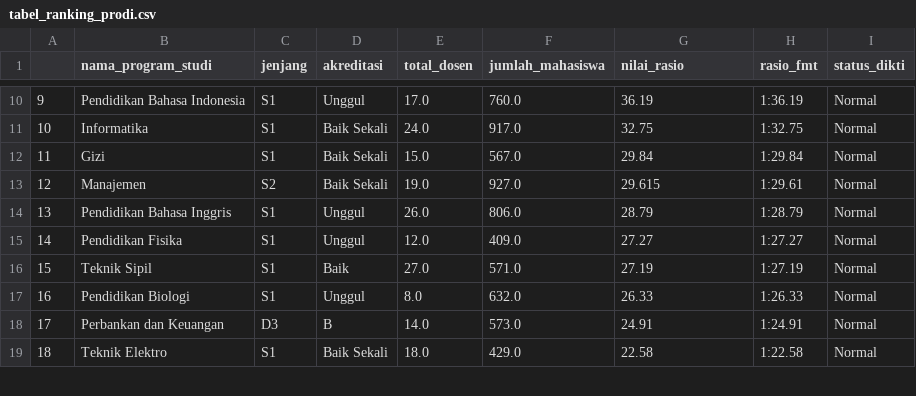
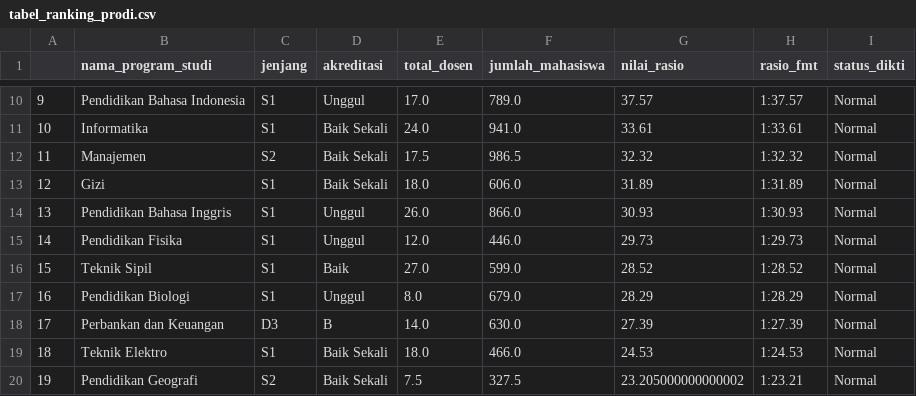
Before and after one commit to fauzinoorsyabani/Tugas-Akhir, a CSV file: Outputs/tabel_ranking_prodi.csv, drawn as a sheet; only a part is shown, gaps mark what is left out; removed rows and columns are numbered as before the commit, all else as after; the diff covers the shown part only; the diff names each change by its address in the sheet, - before the commit and + after, or states it on an @@ line.

```diff
--- a/Outputs/tabel_ranking_prodi.csv
+++ b/Outputs/tabel_ranking_prodi.csv
-F10 (jumlah_mahasiswa): 760.0
+F10 (jumlah_mahasiswa): 789.0
-G10 (nilai_rasio): 36.19
+G10 (nilai_rasio): 37.57
-H10 (rasio_fmt): 1:36.19
+H10 (rasio_fmt): 1:37.57
-F11 (jumlah_mahasiswa): 917.0
+F11 (jumlah_mahasiswa): 941.0
-G11 (nilai_rasio): 32.75
+G11 (nilai_rasio): 33.61
-H11 (rasio_fmt): 1:32.75
+H11 (rasio_fmt): 1:33.61
+row 12: 11 | Manajemen | S2 | Baik Sekali | 17.5 | 986.5 | 32.32 | 1:32.32 | Normal
@@ column A renumbered from row 13 down @@
-E13 (total_dosen): 15.0
+E13 (total_dosen): 18.0
-F13 (jumlah_mahasiswa): 567.0
+F13 (jumlah_mahasiswa): 606.0
-G13 (nilai_rasio): 29.84
+G13 (nilai_rasio): 31.89
-H13 (rasio_fmt): 1:29.84
+H13 (rasio_fmt): 1:31.89
-row 13: 12 | Manajemen | S2 | Baik Sekali | 19.0 | 927.0 | 29.615 | 1:29.61 | Normal
-F14 (jumlah_mahasiswa): 806.0
+F14 (jumlah_mahasiswa): 866.0
-G14 (nilai_rasio): 28.79
+G14 (nilai_rasio): 30.93
-H14 (rasio_fmt): 1:28.79
+H14 (rasio_fmt): 1:30.93
-F15 (jumlah_mahasiswa): 409.0
+F15 (jumlah_mahasiswa): 446.0
-G15 (nilai_rasio): 27.27
+G15 (nilai_rasio): 29.73
-H15 (rasio_fmt): 1:27.27
+H15 (rasio_fmt): 1:29.73
-F16 (jumlah_mahasiswa): 571.0
+F16 (jumlah_mahasiswa): 599.0
-G16 (nilai_rasio): 27.19
+G16 (nilai_rasio): 28.52
-H16 (rasio_fmt): 1:27.19
+H16 (rasio_fmt): 1:28.52
-F17 (jumlah_mahasiswa): 632.0
+F17 (jumlah_mahasiswa): 679.0
-G17 (nilai_rasio): 26.33
+G17 (nilai_rasio): 28.29
-H17 (rasio_fmt): 1:26.33
+H17 (rasio_fmt): 1:28.29
-F18 (jumlah_mahasiswa): 573.0
+F18 (jumlah_mahasiswa): 630.0
-G18 (nilai_rasio): 24.91
+G18 (nilai_rasio): 27.39
-H18 (rasio_fmt): 1:24.91
+H18 (rasio_fmt): 1:27.39
-F19 (jumlah_mahasiswa): 429.0
+F19 (jumlah_mahasiswa): 466.0
-G19 (nilai_rasio): 22.58
+G19 (nilai_rasio): 24.53
-H19 (rasio_fmt): 1:22.58
+H19 (rasio_fmt): 1:24.53
+row 20: 19 | Pendidikan Geografi | S2 | Baik Sekali | 7.5 | 327.5 | 23.205000000000002 | 1:23.21 | Normal
```
Also changed, not shown: 1 added row, 1 removed row and 74 edited cells elsewhere in this file, Data/Processed/master_looker_unsil.csv, Data/Processed/unsil_prodi_fresh.csv, 8 other files.
